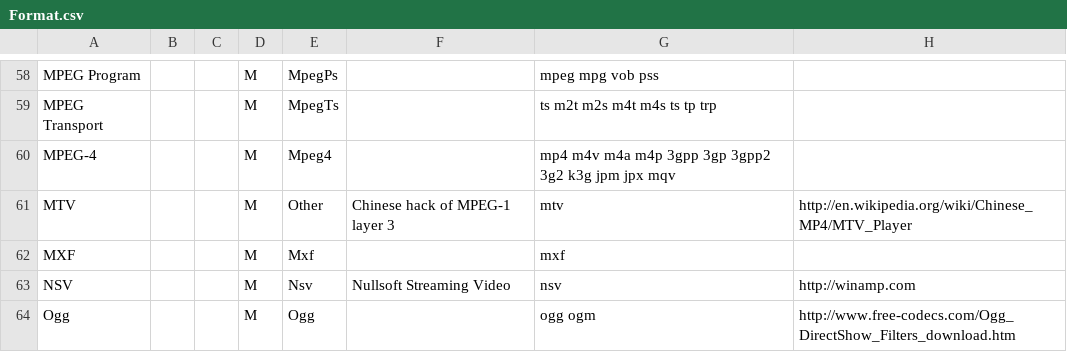
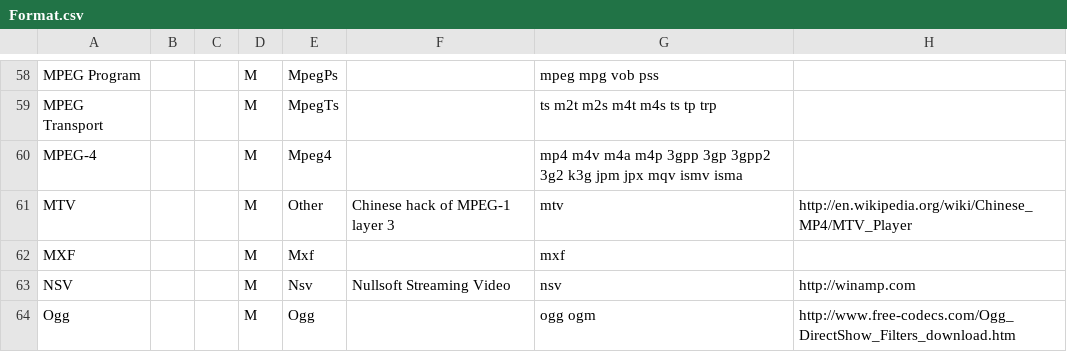
Before and after one commit to beppec56/MediaInfo-git_svn, a CSV file: Source/Ressource/Text/DataBase/Format.csv, drawn as a sheet; only a part is shown, gaps mark what is left out.

```diff
--- a/Source/Ressource/Text/DataBase/Format.csv
+++ b/Source/Ressource/Text/DataBase/Format.csv
@@ -59,3 +59,3 @@ MPEG Program;;;M;MpegPs;;mpeg mpg vob pss;
 MPEG Transport;;;M;MpegTs;;ts m2t m2s m4t m4s ts tp trp;
-MPEG-4;;;M;Mpeg4;;mp4 m4v m4a m4p 3gpp 3gp 3gpp2 3g2 k3g jpm jpx mqv;
+MPEG-4;;;M;Mpeg4;;mp4 m4v m4a m4p 3gpp 3gp 3gpp2 3g2 k3g jpm jpx mqv ismv isma;
 MTV;;;M;Other;Chinese hack of MPEG-1 layer 3;mtv;http://en.wikipedia.org/wiki/Chinese_MP4/MTV_Player
```
Also changed, not shown: Source/Ressource/Text/DataBase/CodecID_Audio_Mpeg4.csv, Source/Ressource/Text/DataBase/CodecID_Video_Mpeg4.csv, 6 other files.
